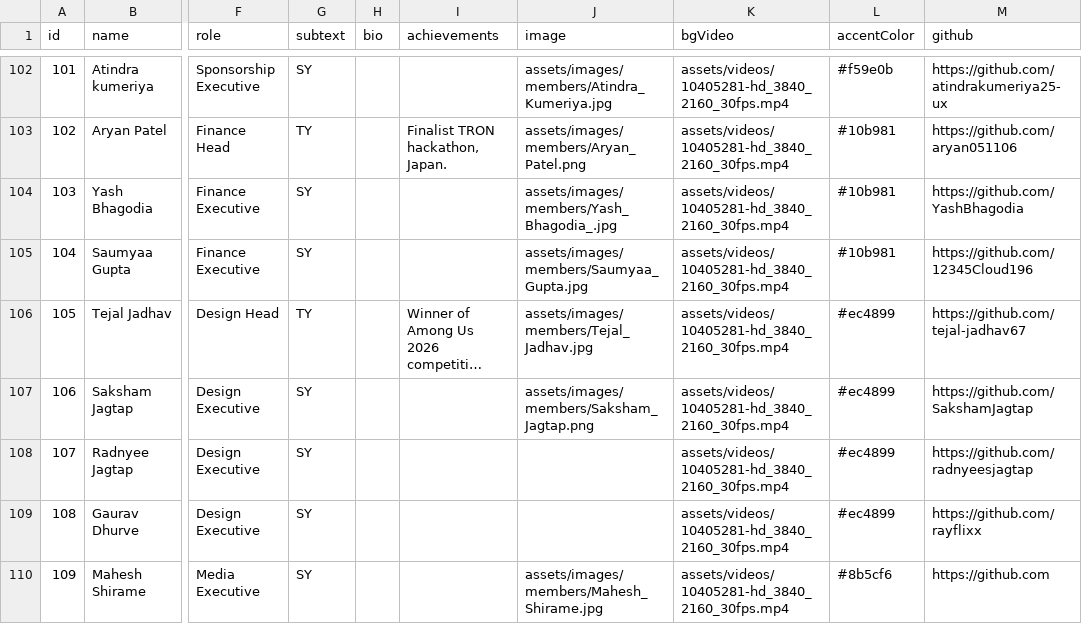
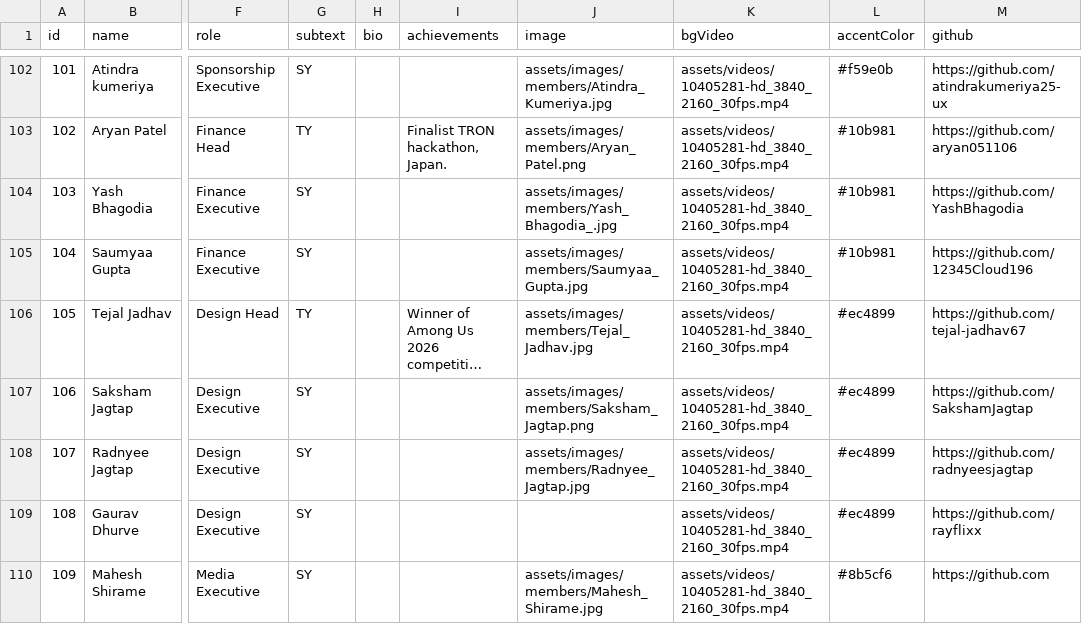
Before and after one commit to NotNirav/Website-MLSC, a CSV file: data/teams.csv, drawn as a sheet; only a part is shown, gaps mark what is left out; long unchanged cells end in …; the diff names each change by its address in the sheet, - before the commit and + after, or states it on an @@ line.

Commit message:
feat(teams): add official portrait photo for Radnyee Jagtap in Design domain

```diff
--- a/data/teams.csv
+++ b/data/teams.csv
-J108 (image): (empty)
+J108 (image): assets/images/members/Radnyee_Jagtap.jpg
```
Also changed, not shown: 4 other files.
